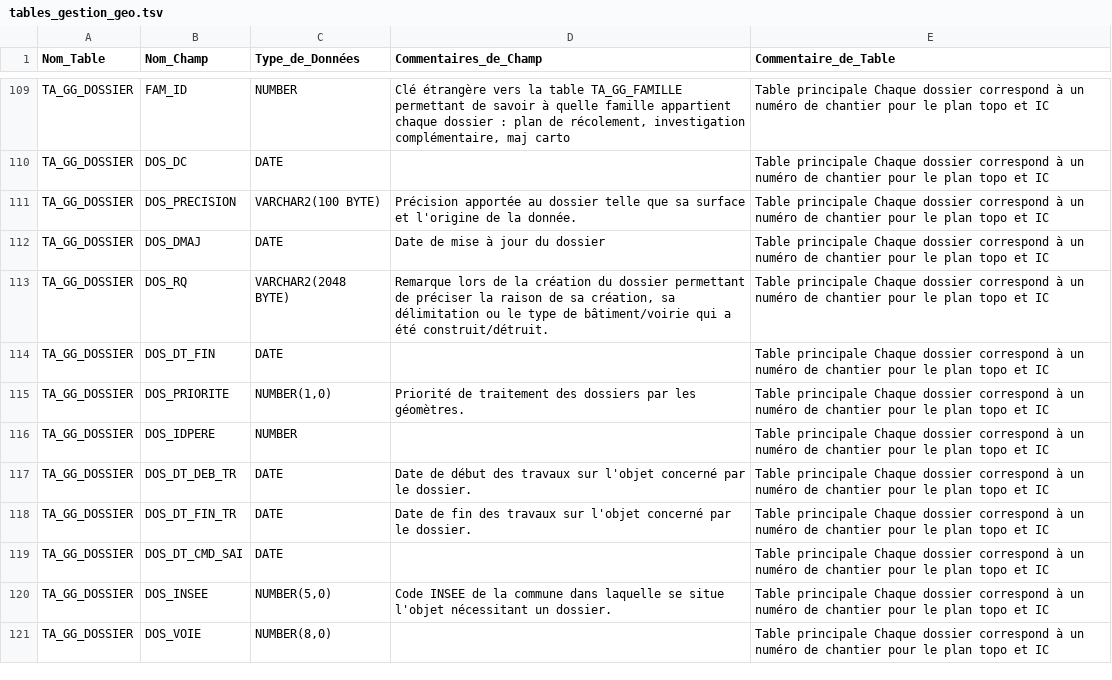
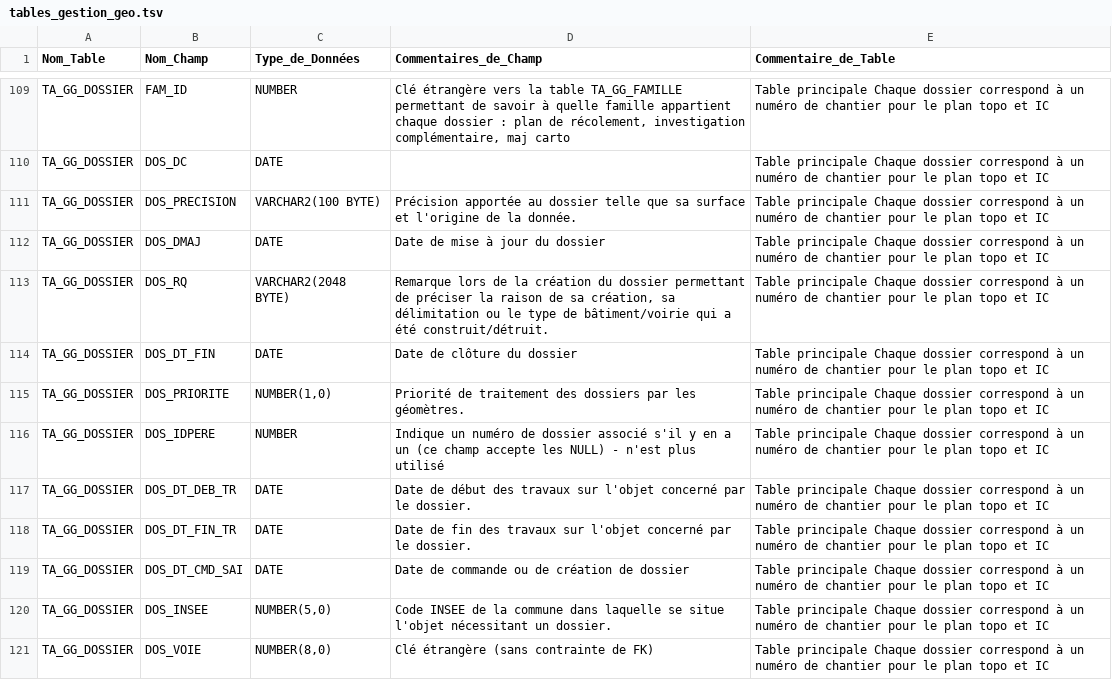
Before and after one commit to meldig/SQL, a TSV file: doc/gestiongeo/tables_gestion_geo.tsv, drawn as a sheet; only a part is shown, gaps mark what is left out; the diff covers the shown part only.

Commit message:
Commentaires de tables et champs : requête de sélection + MAJ de tables_gestion_geo.tsv (#142)
* Requête_sélection_commentaires_tables_champs_gestion_geo

* Rajout_table_PTTOPO_dans_tables_gestion_geo.tsv

* MAJ tables_gestion_geo.tsv

Rajout de la table TA_DOSSIER_GPS.
Ce fichier contient désormais autant de tables que le fichier documentation_tables_gestiongeo.mdown

* Modification des commentaires de champs

* correction L.299

* correction pour permettre l'affichage en tant que tableau

```diff
--- a/doc/gestiongeo/tables_gestion_geo.tsv
+++ b/doc/gestiongeo/tables_gestion_geo.tsv
@@ -113,9 +113,9 @@ TA_GG_DOSSIER	DOS_DMAJ	DATE	Date de mise à jour du dossier	Table principale Cha
 TA_GG_DOSSIER	DOS_RQ	VARCHAR2(2048 BYTE)	Remarque lors de la création du dossier permettant de préciser la raison de sa création, sa délimitation ou le type de bâtiment/voirie qui a été construit/détruit.	Table principale Chaque dossier correspond à un numéro de chantier pour le plan topo et IC
-TA_GG_DOSSIER	DOS_DT_FIN	DATE		Table principale Chaque dossier correspond à un numéro de chantier pour le plan topo et IC
+TA_GG_DOSSIER	DOS_DT_FIN	DATE	Date de clôture du dossier	Table principale Chaque dossier correspond à un numéro de chantier pour le plan topo et IC
 TA_GG_DOSSIER	DOS_PRIORITE	NUMBER(1,0)	Priorité de traitement des dossiers par les géomètres.	Table principale Chaque dossier correspond à un numéro de chantier pour le plan topo et IC
-TA_GG_DOSSIER	DOS_IDPERE	NUMBER		Table principale Chaque dossier correspond à un numéro de chantier pour le plan topo et IC
+TA_GG_DOSSIER	DOS_IDPERE	NUMBER	Indique un numéro de dossier associé s'il y en a un (ce champ accepte les NULL) - n'est plus utilisé	Table principale Chaque dossier correspond à un numéro de chantier pour le plan topo et IC
 TA_GG_DOSSIER	DOS_DT_DEB_TR	DATE	Date de début des travaux sur l'objet concerné par le dossier.	Table principale Chaque dossier correspond à un numéro de chantier pour le plan topo et IC
 TA_GG_DOSSIER	DOS_DT_FIN_TR	DATE	Date de fin des travaux sur l'objet concerné par le dossier.	Table principale Chaque dossier correspond à un numéro de chantier pour le plan topo et IC
-TA_GG_DOSSIER	DOS_DT_CMD_SAI	DATE		Table principale Chaque dossier correspond à un numéro de chantier pour le plan topo et IC
+TA_GG_DOSSIER	DOS_DT_CMD_SAI	DATE	Date de commande ou de création de dossier	Table principale Chaque dossier correspond à un numéro de chantier pour le plan topo et IC
 TA_GG_DOSSIER	DOS_INSEE	NUMBER(5,0)	Code INSEE de la commune dans laquelle se situe l'objet nécessitant un dossier.	Table principale Chaque dossier correspond à un numéro de chantier pour le plan topo et IC
-TA_GG_DOSSIER	DOS_VOIE	NUMBER(8,0)		Table principale Chaque dossier correspond à un numéro de chantier pour le plan topo et IC
+TA_GG_DOSSIER	DOS_VOIE	NUMBER(8,0)	Clé étrangère (sans contrainte de FK)	Table principale Chaque dossier correspond à un numéro de chantier pour le plan topo et IC
```
Also changed, not shown: 8 added rows and 11 edited cells elsewhere in this file, 1 other file.
